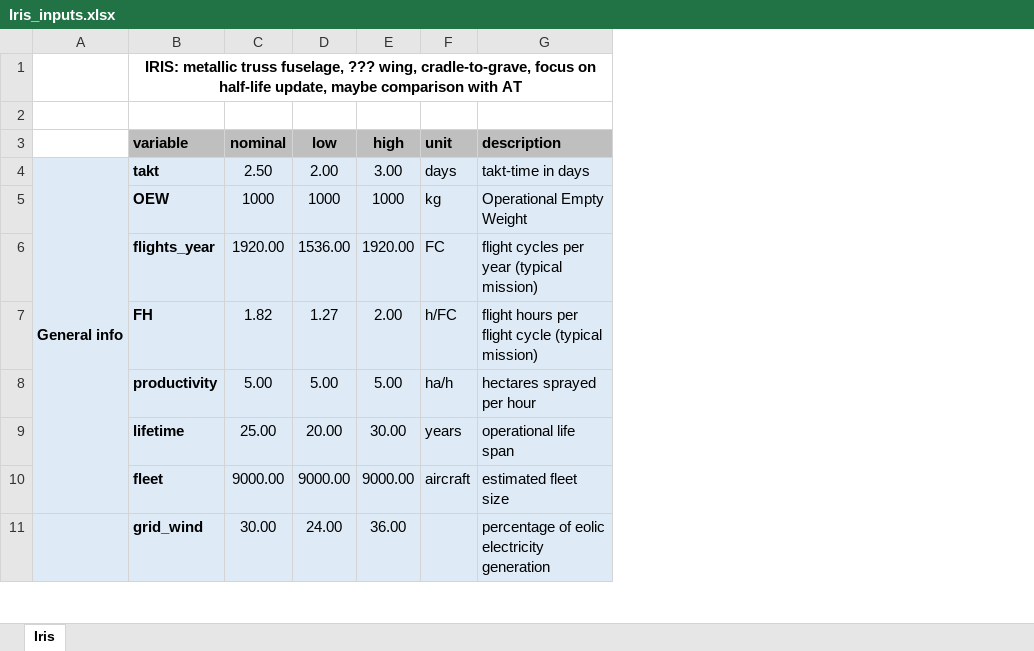
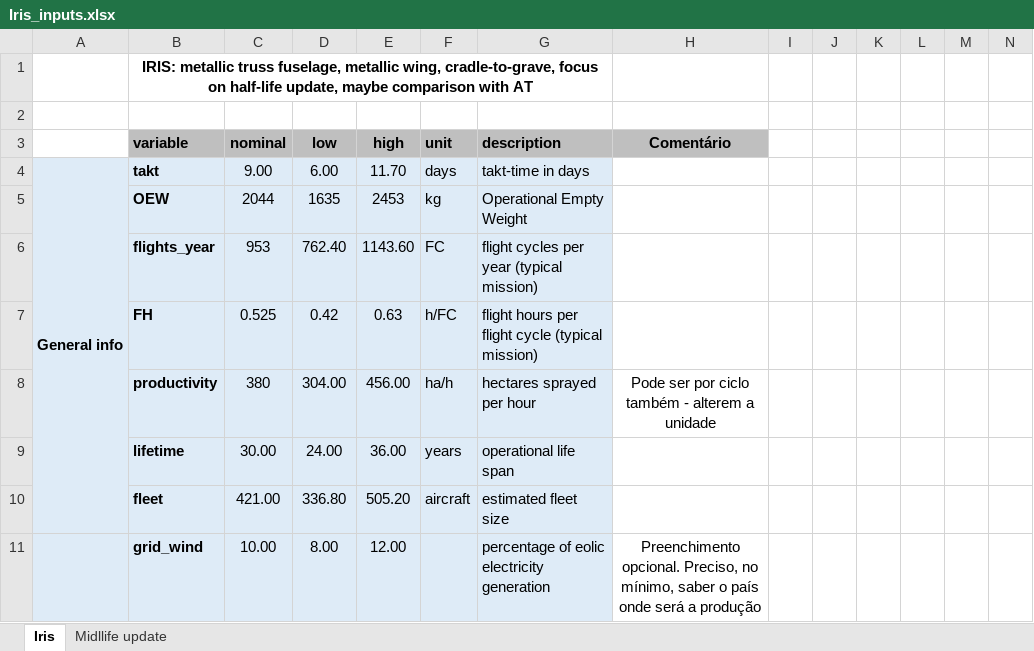
Before and after one commit to gparolin/AEco, an Excel workbook: Data/Iris_inputs.xlsx, sheet Iris, drawn as a sheet; only a part is shown; values as stored, in another font and other column widths than the file's, no borders; the diff covers the shown part only; the diff names each change by its address in the sheet, - before the commit and + after, or states it on an @@ line.

```diff
--- a/Data/Iris_inputs.xlsx (sheet Iris)
+++ b/Data/Iris_inputs.xlsx (sheet Iris)
+sheet tab: Midllife update
+column H (Comentário), rows 8-11: Pode ser por ciclo também - alterem a unidade |  |  | Preenchimento opcional. Preciso, no mínimo, saber o país onde será a produção
+column I, empty
+column J, empty
+column K, empty
+column L, empty
+column M, empty
+column N, empty
-B1 (variable): …truss fuselage, ??? wing, cradle-to-grave,…
+B1 (variable): …truss fuselage, metallic wing, cradle-to-grave,…
-C4 (nominal): 2.50
+C4 (nominal): 9.00
-D4 (low): 2.00
+D4 (low): 6.00
-E4 (high): 3.00
+E4 (high): 11.70
-C5 (nominal): 1000
+C5 (nominal): 2044
-D5 (low): 1000
+D5 (low): 1635
-E5 (high): 1000
+E5 (high): 2453
-C6 (nominal): 1920.00
+C6 (nominal): 953
-D6 (low): 1536.00
+D6 (low): 762.40
-E6 (high): 1920.00
+E6 (high): 1143.60
-C7 (nominal): 1.82
+C7 (nominal): 0.525
-D7 (low): 1.27
+D7 (low): 0.42
-E7 (high): 2.00
+E7 (high): 0.63
-C8 (nominal): 5.00
+C8 (nominal): 380
-D8 (low): 5.00
+D8 (low): 304.00
-E8 (high): 5.00
+E8 (high): 456.00
-C9 (nominal): 25.00
+C9 (nominal): 30.00
-D9 (low): 20.00
+D9 (low): 24.00
-E9 (high): 30.00
+E9 (high): 36.00
-C10 (nominal): 9000.00
+C10 (nominal): 421.00
-D10 (low): 9000.00
+D10 (low): 336.80
-E10 (high): 9000.00
+E10 (high): 505.20
-C11 (nominal): 30.00
+C11 (nominal): 10.00
-D11 (low): 24.00
+D11 (low): 8.00
-E11 (high): 36.00
+E11 (high): 12.00
```
Also changed, not shown: 7 added rows, 4 removed rows, 169 edited cells and cell formats elsewhere in this sheet, formulas that keep their value, 2 other files.
